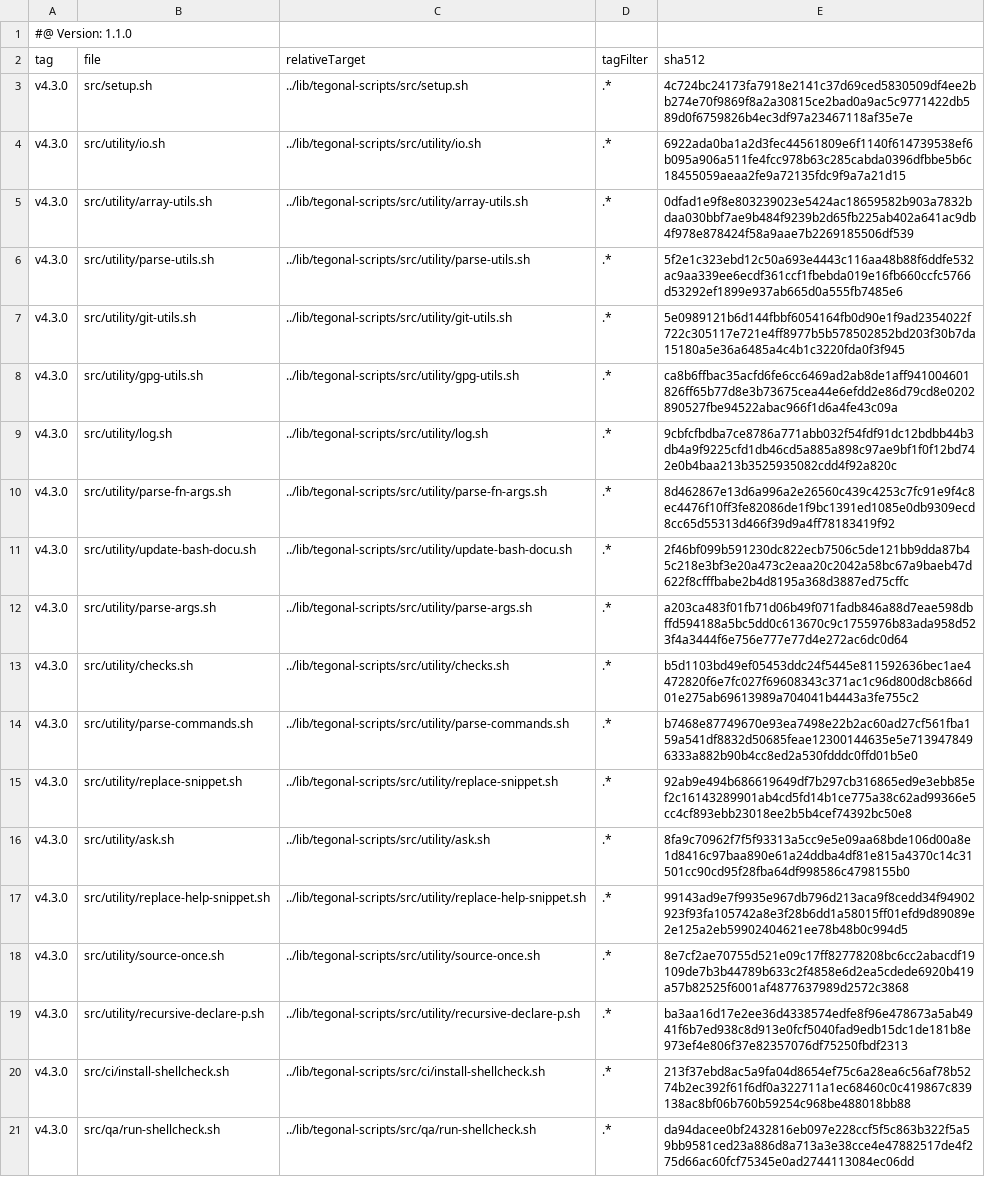
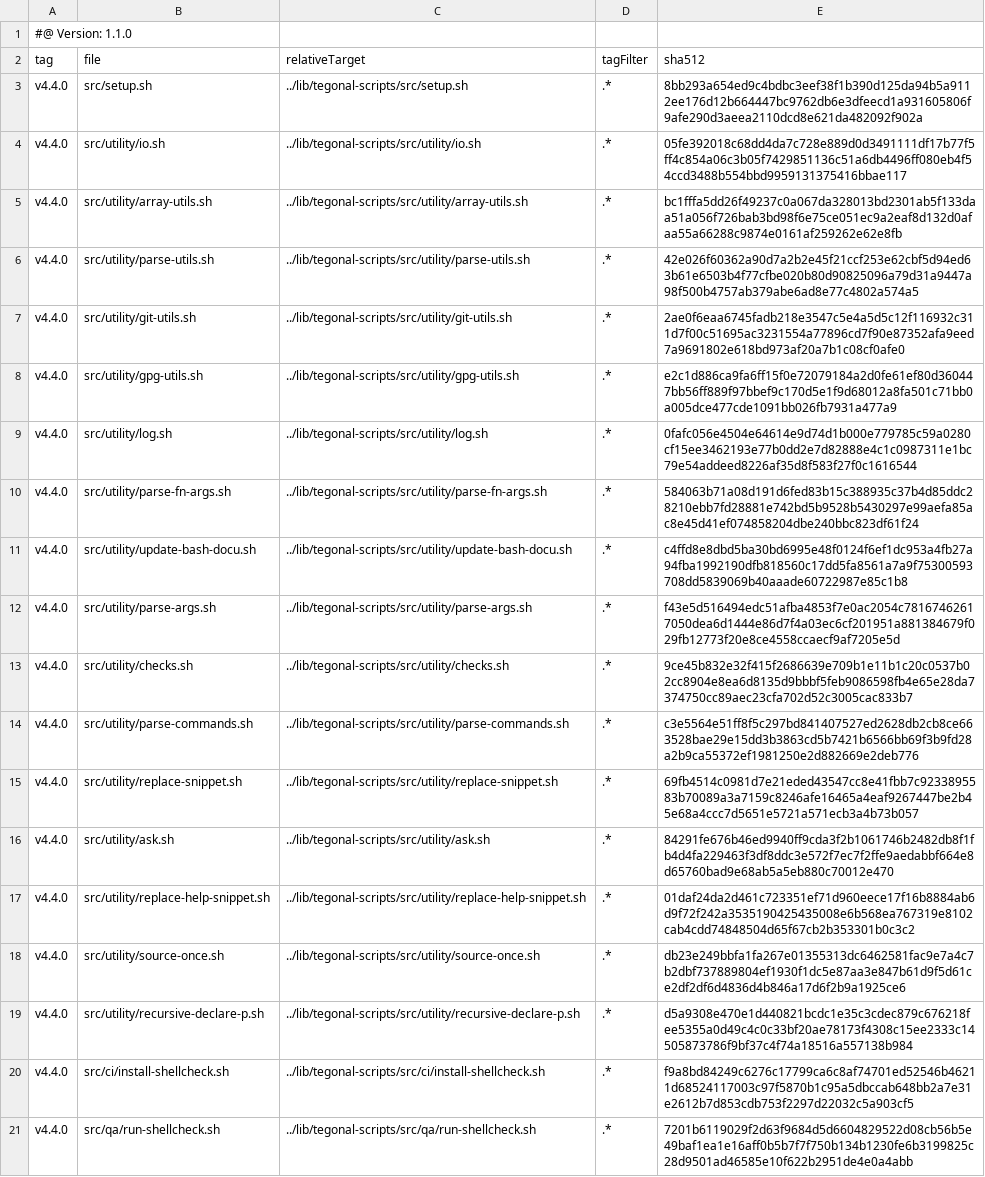
Before and after one commit to tegonal/minimalist, a TSV file: .gt/remotes/tegonal-scripts/pulled.tsv, drawn as a sheet; the diff names each change by its address in the sheet, - before the commit and + after, or states it on an @@ line.

Commit message:
update files of remote tegonal-scripts to version v4.4.0 via gt

```diff
--- a/.gt/remotes/tegonal-scripts/pulled.tsv
+++ b/.gt/remotes/tegonal-scripts/pulled.tsv
-A3:A21 (tag): v4.3.0
+A3:A21 (tag): v4.4.0
-E3 (sha512): 4c724bc24173fa7918e2141c37d69ced5830509df4ee2bb274e70f9869f8a2a30815ce2bad0a9ac5c9771422db589d0f6759826b4ec3df97a23467118af35e7e
+E3 (sha512): 8bb293a654ed9c4bdbc3eef38f1b390d125da94b5a9112ee176d12b664447bc9762db6e3dfeecd1a931605806f9afe290d3aeea2110dcd8e621da482092f902a
-E4 (sha512): 6922ada0ba1a2d3fec44561809e6f1140f614739538ef6b095a906a511fe4fcc978b63c285cabda0396dfbbe5b6c18455059aeaa2fe9a72135fdc9f9a7a21d15
+E4 (sha512): 05fe392018c68dd4da7c728e889d0d3491111df17b77f5ff4c854a06c3b05f7429851136c51a6db4496ff080eb4f54ccd3488b554bbd9959131375416bbae117
-E5 (sha512): 0dfad1e9f8e803239023e5424ac18659582b903a7832bdaa030bbf7ae9b484f9239b2d65fb225ab402a641ac9db4f978e878424f58a9aae7b2269185506df539
+E5 (sha512): bc1fffa5dd26f49237c0a067da328013bd2301ab5f133daa51a056f726bab3bd98f6e75ce051ec9a2eaf8d132d0afaa55a66288c9874e0161af259262e62e8fb
-E6 (sha512): 5f2e1c323ebd12c50a693e4443c116aa48b88f6ddfe532ac9aa339ee6ecdf361ccf1fbebda019e16fb660ccfc5766d53292ef1899e937ab665d0a555fb7485e6
+E6 (sha512): 42e026f60362a90d7a2b2e45f21ccf253e62cbf5d94ed63b61e6503b4f77cfbe020b80d90825096a79d31a9447a98f500b4757ab379abe6ad8e77c4802a574a5
-E7 (sha512): 5e0989121b6d144fbbf6054164fb0d90e1f9ad2354022f722c305117e721e4ff8977b5b578502852bd203f30b7da15180a5e36a6485a4c4b1c3220fda0f3f945
+E7 (sha512): 2ae0f6eaa6745fadb218e3547c5e4a5d5c12f116932c311d7f00c51695ac3231554a77896cd7f90e87352afa9eed7a9691802e618bd973af20a7b1c08cf0afe0
-E8 (sha512): ca8b6ffbac35acfd6fe6cc6469ad2ab8de1aff941004601826ff65b77d8e3b73675cea44e6efdd2e86d79cd8e0202890527fbe94522abac966f1d6a4fe43c09a
+E8 (sha512): e2c1d886ca9fa6ff15f0e72079184a2d0fe61ef80d360447bb56ff889f97bbef9c170d5e1f9d68012a8fa501c71bb0a005dce477cde1091bb026fb7931a477a9
-E9 (sha512): 9cbfcfbdba7ce8786a771abb032f54fdf91dc12bdbb44b3db4a9f9225cfd1db46cd5a885a898c97ae9bf1f0f12bd742e0b4baa213b3525935082cdd4f92a820c
+E9 (sha512): 0fafc056e4504e64614e9d74d1b000e779785c59a0280cf15ee3462193e77b0dd2e7d82888e4c1c0987311e1bc79e54addeed8226af35d8f583f27f0c1616544
-E10 (sha512): 8d462867e13d6a996a2e26560c439c4253c7fc91e9f4c8ec4476f10ff3fe82086de1f9bc1391ed1085e0db9309ecd8cc65d55313d466f39d9a4ff78183419f92
+E10 (sha512): 584063b71a08d191d6fed83b15c388935c37b4d85ddc28210ebb7fd28881e742bd5b9528b5430297e99aefa85ac8e45d41ef074858204dbe240bbc823df61f24
-E11 (sha512): 2f46bf099b591230dc822ecb7506c5de121bb9dda87b45c218e3bf3e20a473c2eaa20c2042a58bc67a9baeb47d622f8cfffbabe2b4d8195a368d3887ed75cffc
+E11 (sha512): c4ffd8e8dbd5ba30bd6995e48f0124f6ef1dc953a4fb27a94fba1992190dfb818560c17dd5fa8561a7a9f75300593708dd5839069b40aaade60722987e85c1b8
-E12 (sha512): a203ca483f01fb71d06b49f071fadb846a88d7eae598dbffd594188a5bc5dd0c613670c9c1755976b83ada958d523f4a3444f6e756e777e77d4e272ac6dc0d64
+E12 (sha512): f43e5d516494edc51afba4853f7e0ac2054c78167462617050dea6d1444e86d7f4a03ec6cf201951a881384679f029fb12773f20e8ce4558ccaecf9af7205e5d
-E13 (sha512): b5d1103bd49ef05453ddc24f5445e811592636bec1ae4472820f6e7fc027f69608343c371ac1c96d800d8cb866d01e275ab69613989a704041b4443a3fe755c2
+E13 (sha512): 9ce45b832e32f415f2686639e709b1e11b1c20c0537b02cc8904e8ea6d8135d9bbbf5feb9086598fb4e65e28da7374750cc89aec23cfa702d52c3005cac833b7
-E14 (sha512): b7468e87749670e93ea7498e22b2ac60ad27cf561fba159a541df8832d50685feae12300144635e5e7139478496333a882b90b4cc8ed2a530fdddc0ffd01b5e0
+E14 (sha512): c3e5564e51ff8f5c297bd841407527ed2628db2cb8ce663528bae29e15dd3b3863cd5b7421b6566bb69f3b9fd28a2b9ca55372ef1981250e2d882669e2deb776
-E15 (sha512): 92ab9e494b686619649df7b297cb316865ed9e3ebb85ef2c16143289901ab4cd5fd14b1ce775a38c62ad99366e5cc4cf893ebb23018ee2b5b4cef74392bc50e8
+E15 (sha512): 69fb4514c0981d7e21eded43547cc8e41fbb7c9233895583b70089a3a7159c8246afe16465a4eaf9267447be2b45e68a4ccc7d5651e5721a571ecb3a4b73b057
-E16 (sha512): 8fa9c70962f7f5f93313a5cc9e5e09aa68bde106d00a8e1d8416c97baa890e61a24ddba4df81e815a4370c14c31501cc90cd95f28fba64df998586c4798155b0
+E16 (sha512): 84291fe676b46ed9940ff9cda3f2b1061746b2482db8f1fb4d4fa229463f3df8ddc3e572f7ec7f2ffe9aedabbf664e8d65760bad9e68ab5a5eb880c70012e470
-E17 (sha512): 99143ad9e7f9935e967db796d213aca9f8cedd34f94902923f93fa105742a8e3f28b6dd1a58015ff01efd9d89089e2e125a2eb59902404621ee78b48b0c994d5
+E17 (sha512): 01daf24da2d461c723351ef71d960eece17f16b8884ab6d9f72f242a3535190425435008e6b568ea767319e8102cab4cdd74848504d65f67cb2b353301b0c3c2
-E18 (sha512): 8e7cf2ae70755d521e09c17ff82778208bc6cc2abacdf19109de7b3b44789b633c2f4858e6d2ea5cdede6920b419a57b82525f6001af4877637989d2572c3868
+E18 (sha512): db23e249bbfa1fa267e01355313dc6462581fac9e7a4c7b2dbf737889804ef1930f1dc5e87aa3e847b61d9f5d61ce2df2df6d4836d4b846a17d6f2b9a1925ce6
-E19 (sha512): ba3aa16d17e2ee36d4338574edfe8f96e478673a5ab4941f6b7ed938c8d913e0fcf5040fad9edb15dc1de181b8e973ef4e806f37e82357076df75250fbdf2313
+E19 (sha512): d5a9308e470e1d440821bcdc1e35c3cdec879c676218fee5355a0d49c4c0c33bf20ae78173f4308c15ee2333c14505873786f9bf37c4f74a18516a557138b984
-E20 (sha512): 213f37ebd8ac5a9fa04d8654ef75c6a28ea6c56af78b5274b2ec392f61f6df0a322711a1ec68460c0c419867c839138ac8bf06b760b59254c968be488018bb88
+E20 (sha512): f9a8bd84249c6276c17799ca6c8af74701ed52546b46211d68524117003c97f5870b1c95a5dbccab648bb2a7e31e2612b7d853cdb753f2297d22032c5a903cf5
-E21 (sha512): da94dacee0bf2432816eb097e228ccf5f5c863b322f5a59bb9581ced23a886d8a713a3e38cce4e47882517de4f275d66ac60fcf75345e0ad2744113084ec06dd
+E21 (sha512): 7201b6119029f2d63f9684d5d6604829522d08cb56b5e49baf1ea1e16aff0b5b7f7f750b134b1230fe6b3199825c28d9501ad46585e10f622b2951de4e0a4abb
```
Also changed, not shown: 19 other files.
